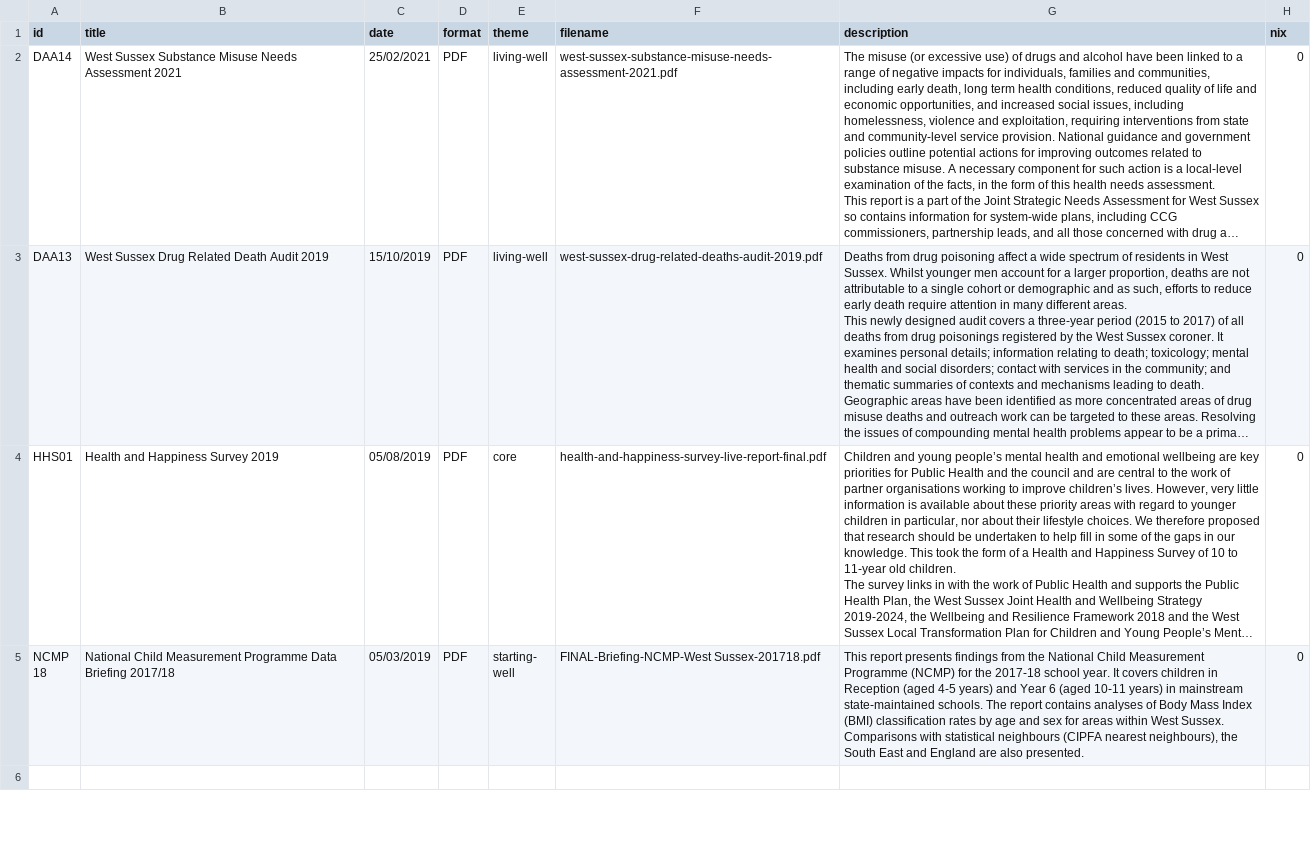
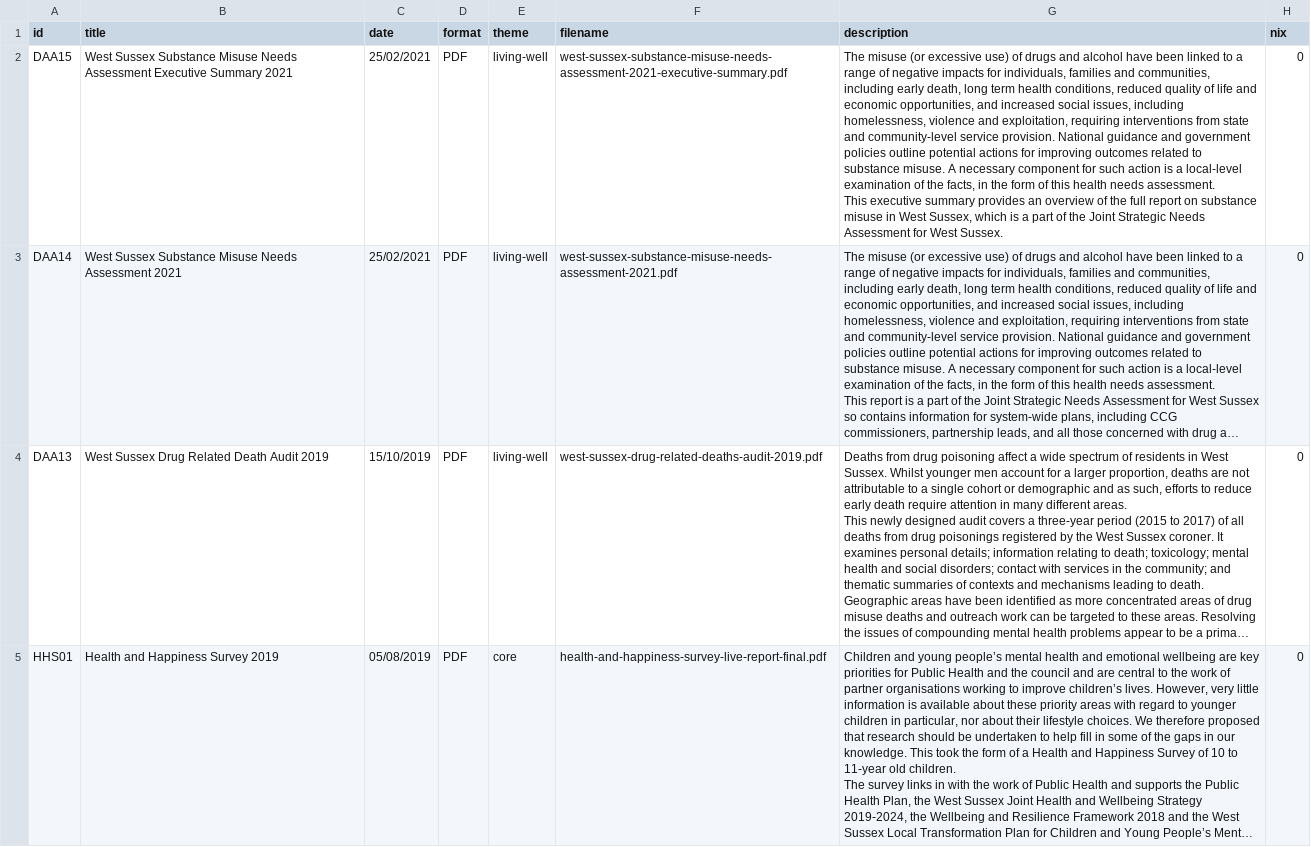
Before and after one commit to WS-JSNA/ws-jsna-netlify, a CSV file: _data/attachments.csv, drawn as a sheet; only a part is shown; the shorter side is filled out with more unchanged rows; long unchanged cells end in …; ↵ is a line break in a cell; the diff names each change by its address in the sheet, - before the commit and + after, or states it on an @@ line.

Commit message:
[skip ci] Added Substance Misuse NA Exec Summary

```diff
--- a/_data/attachments.csv
+++ b/_data/attachments.csv
+row 2: DAA15 | West Sussex Substance Misuse Needs Assessment Executive Summary 2021 | 25/02/2021 | PDF | living-well | west-sussex-substance-misuse-needs-assessment-2021-executive-summary.pdf | The misuse (or excessive use) of drugs and alcohol have been linked to a range of negative impacts for individuals, families and communities, including early death, long term health conditions, reduced quality of life and economic opportunities, and increased social issues, including homelessness, violence and exploitation, requiring interventions from state and community-level service provision. National guidance and government policies outline potential actions for improving outcomes related to substance misuse. A necessary component for such action is a local-level examination of the facts, in the form of this health needs assessment. ↵ This executive summary provides an overview of the full report on substance misuse in West Sussex, which is a part of the Joint Strategic Needs Assessment for West Sussex. | 0
```
